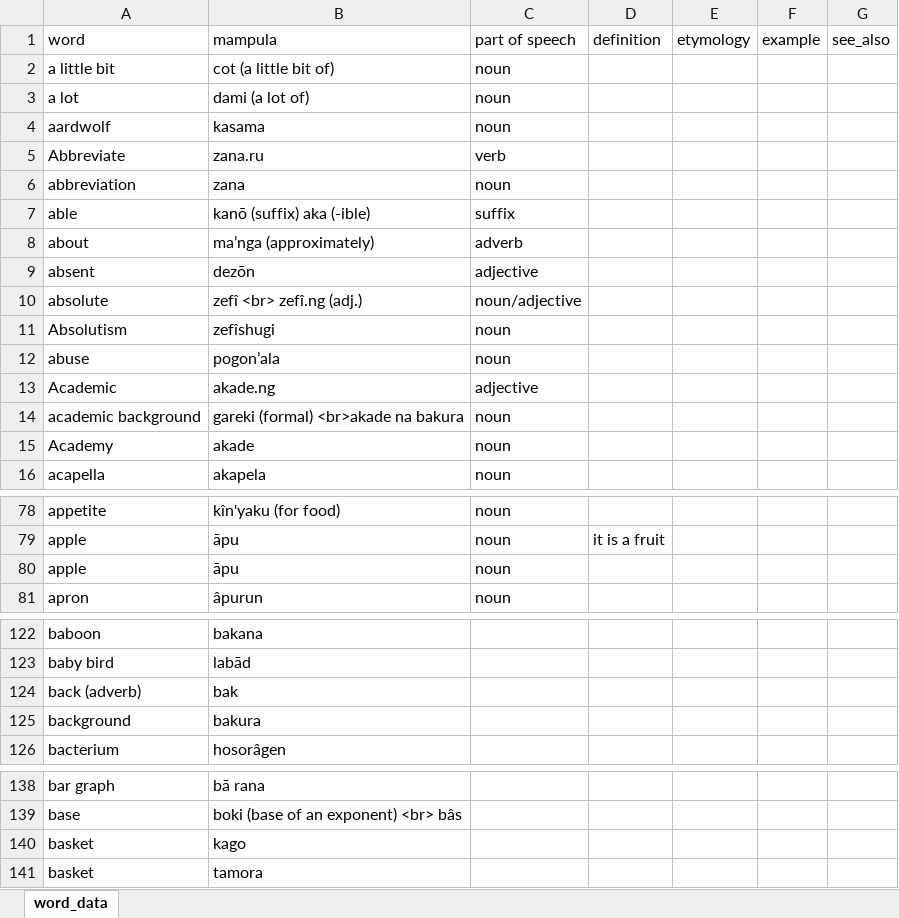
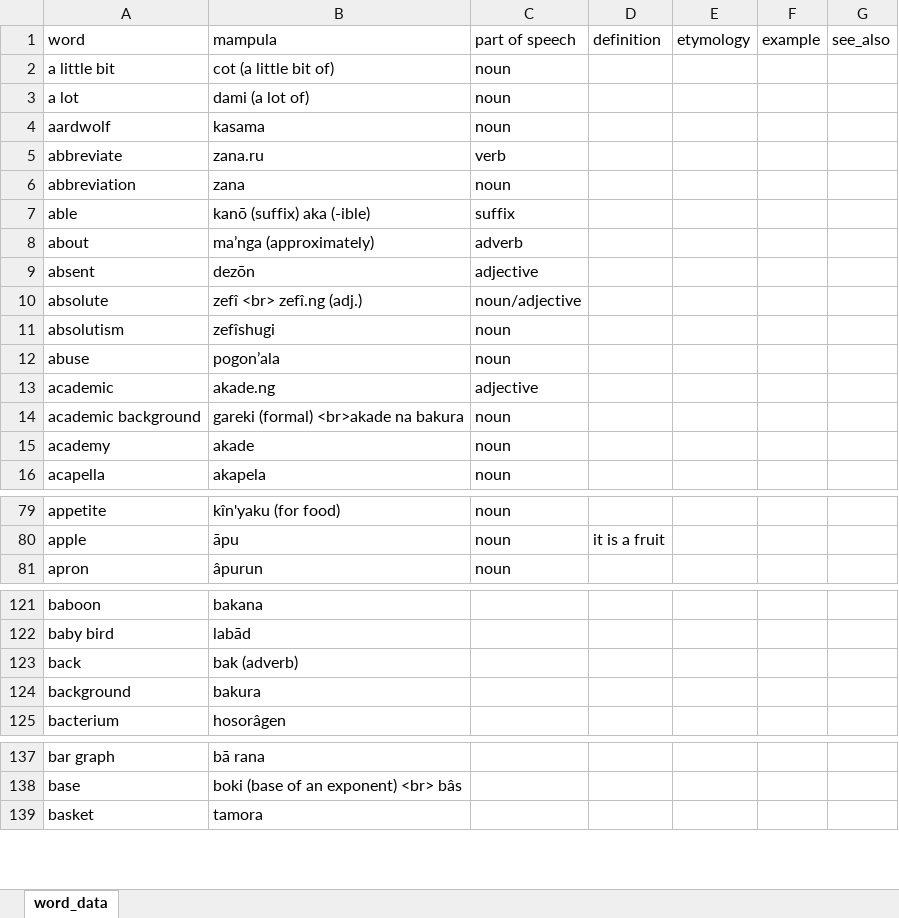
Before and after one commit to AlexAndPedro/alexandpedro.github.io, an Excel workbook: data/word_data.xlsx, sheet word_data, drawn as a sheet; only a part is shown, gaps mark what is left out; values as stored, in another font and other column widths than the file's, no borders; conditional formats not drawn; removed rows and columns are numbered as before the commit, all else as after; the diff covers the shown part only; the diff names each change by its address in the sheet, - before the commit and + after, or states it on an @@ line.

Commit message:
updated data

```diff
--- a/data/word_data.xlsx (sheet word_data)
+++ b/data/word_data.xlsx (sheet word_data)
-A5 (word): Abbreviate
+A5 (word): abbreviate
-A11 (word): Absolutism
+A11 (word): absolutism
-A13 (word): Academic
+A13 (word): academic
-A15 (word): Academy
+A15 (word): academy
-row 80: apple | āpu | noun
-row 124: back (adverb) | bak
+row 123: back | bak (adverb)
-row 140: basket | kago
```
Also changed, not shown: 2 added rows, 2 removed rows and 21 edited cells elsewhere in this sheet, 1 other file.
